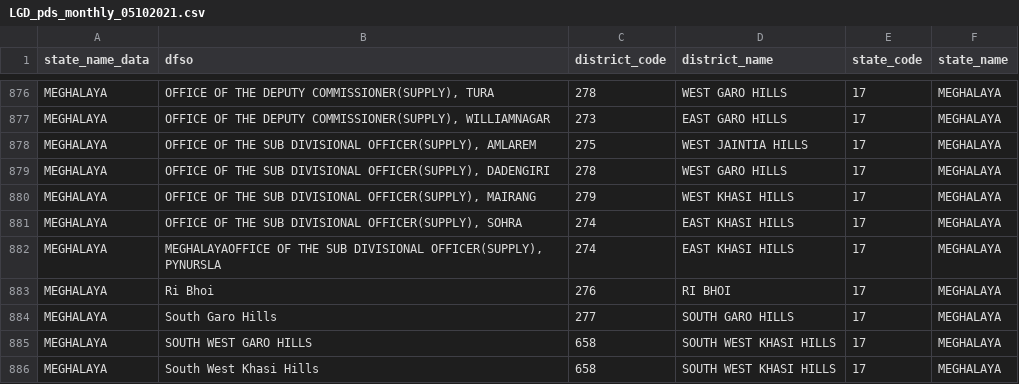
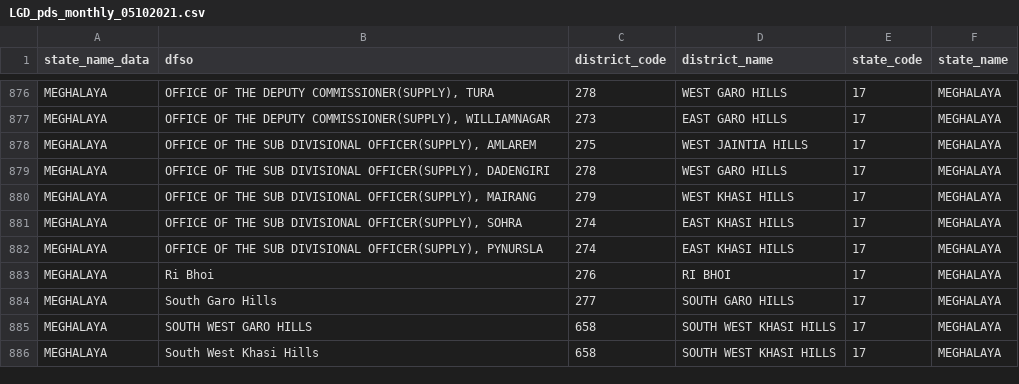
Before and after one commit to gursharan-info/idp-data, a CSV file: sources/LGD_pds_monthly_05102021.csv, drawn as a sheet; only a part is shown, gaps mark what is left out; the diff names each change by its address in the sheet, - before the commit and + after, or states it on an @@ line.

Commit message:
Added PDS dfso mapping

```diff
--- a/sources/LGD_pds_monthly_05102021.csv
+++ b/sources/LGD_pds_monthly_05102021.csv
-B882 (dfso): MEGHALAYAOFFICE OF THE…
+B882 (dfso): OFFICE OF THE…
```
